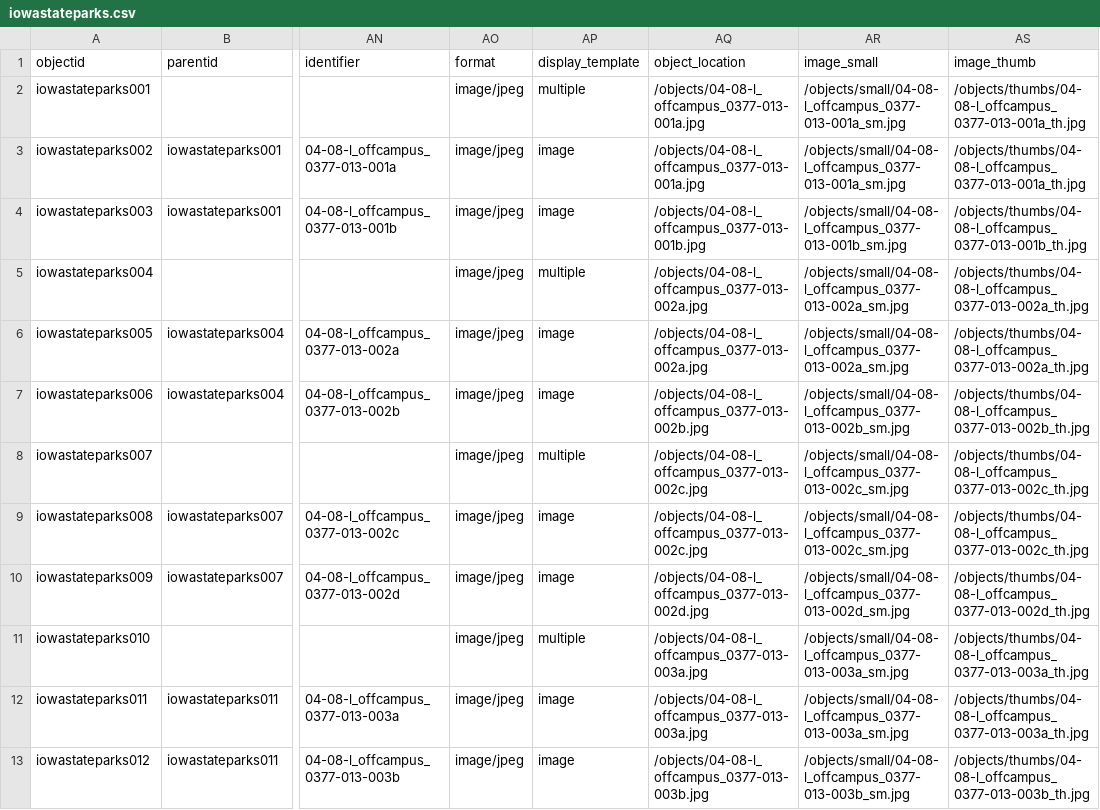
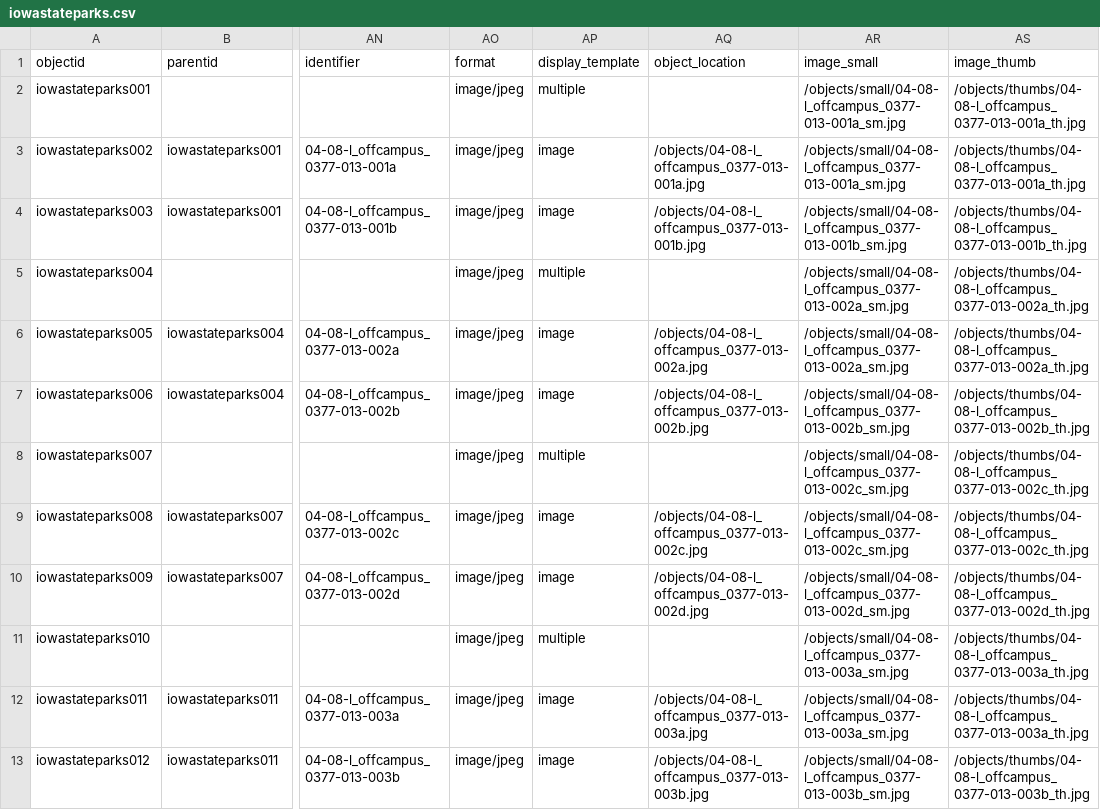
Before and after one commit to moxieBKjazzy/iowastateparks, a CSV file: _data/iowastateparks.csv, drawn as a sheet; only a part is shown, gaps mark what is left out; the diff covers the shown part only; the diff names each change by its address in the sheet, - before the commit and + after, or states it on an @@ line.

Commit message:
uploaded new csv for objects

```diff
--- a/_data/iowastateparks.csv
+++ b/_data/iowastateparks.csv
-AQ2 (object_location): /objects/04-08-l_offcampus_0377-013-001a.jpg
+AQ2 (object_location): (empty)
-AQ5 (object_location): /objects/04-08-l_offcampus_0377-013-002a.jpg
+AQ5 (object_location): (empty)
-AQ8 (object_location): /objects/04-08-l_offcampus_0377-013-002c.jpg
+AQ8 (object_location): (empty)
-AQ11 (object_location): /objects/04-08-l_offcampus_0377-013-003a.jpg
+AQ11 (object_location): (empty)
```
Also changed, not shown: 29 edited cells elsewhere in this file.
